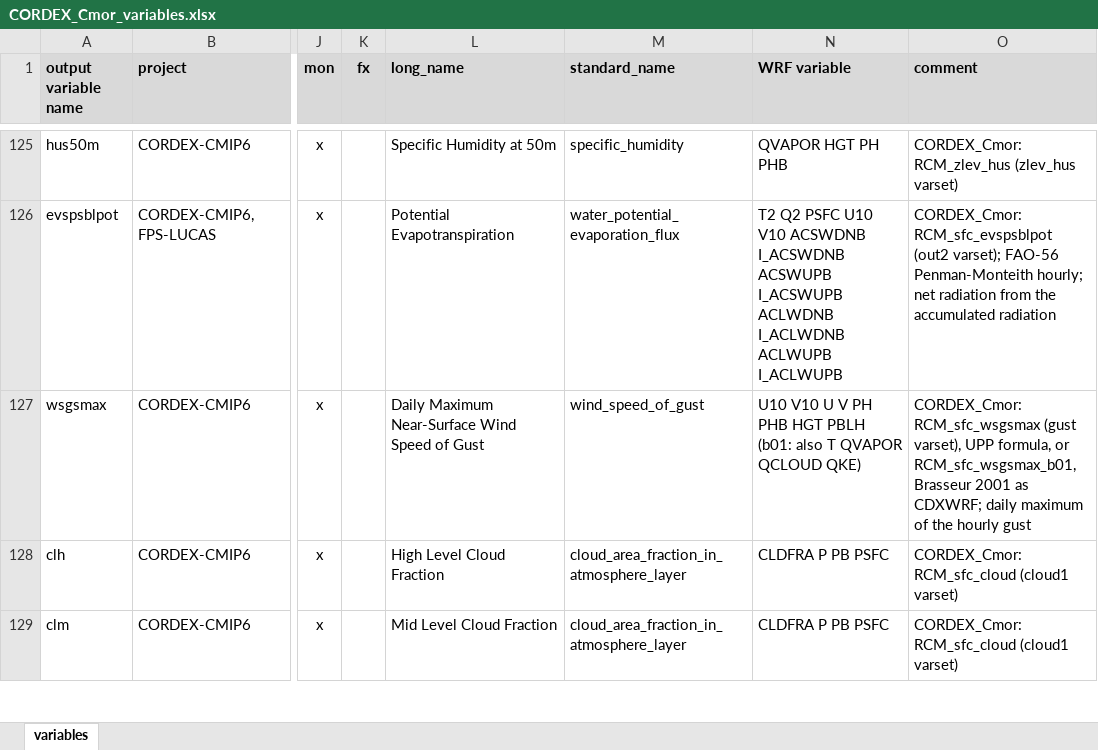
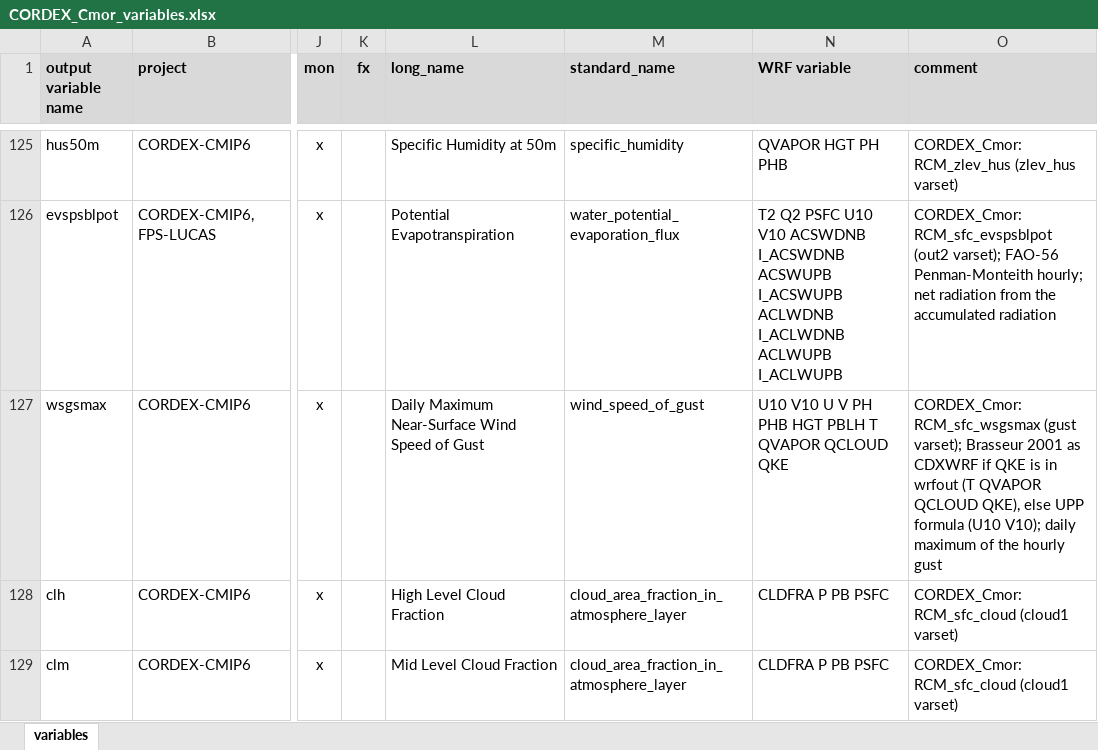
Before and after one commit to ritamcardoso/CORDEX_Cmor, an Excel workbook: CORDEX_Cmor_variables.xlsx, sheet variables, drawn as a sheet; only a part is shown, gaps mark what is left out; values as stored, in another font and other column widths than the file's, no borders; the diff names each change by its address in the sheet, - before the commit and + after, or states it on an @@ line.

```diff
--- a/CORDEX_Cmor_variables.xlsx (sheet variables)
+++ b/CORDEX_Cmor_variables.xlsx (sheet variables)
-N127 (WRF variable): …HGT PBLH (b01: also T QVAPOR QCLOUD QKE)
+N127 (WRF variable): …HGT PBLH T QVAPOR QCLOUD QKE
-O127 (comment): …RCM_sfc_wsgsmax (gust varset), UPP formula, or RCM_sfc_wsgsmax_b01, Brasseur 2001 as CDXWRF; daily maximum…
+O127 (comment): …RCM_sfc_wsgsmax (gust varset); Brasseur 2001 as CDXWRF if QKE is in wrfout (T QVAPOR QCLOUD QKE), else UPP formula (U10 V10); daily maximum…
```
Also changed, not shown: 9 other files.
